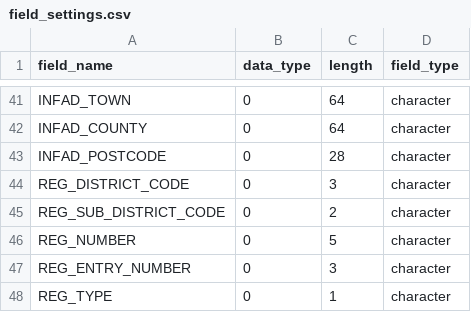
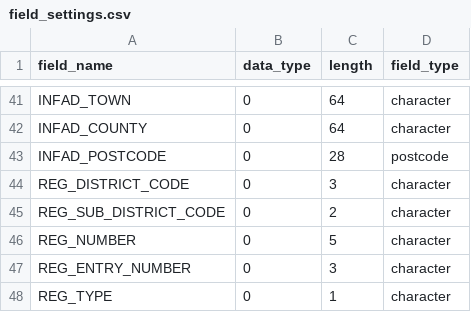
Before and after one commit to paul-mccoy/test-data-generator, a CSV file: field_settings.csv, drawn as a sheet; only a part is shown, gaps mark what is left out.

Commit message:
Added postcode type

```diff
--- a/field_settings.csv
+++ b/field_settings.csv
@@ -42,3 +42,3 @@ INFAD_TOWN,0,64,character
 INFAD_COUNTY,0,64,character
-INFAD_POSTCODE,0,28,character
+INFAD_POSTCODE,0,28,postcode
 REG_DISTRICT_CODE,0,3,character
```
Also changed, not shown: 4 other files.
